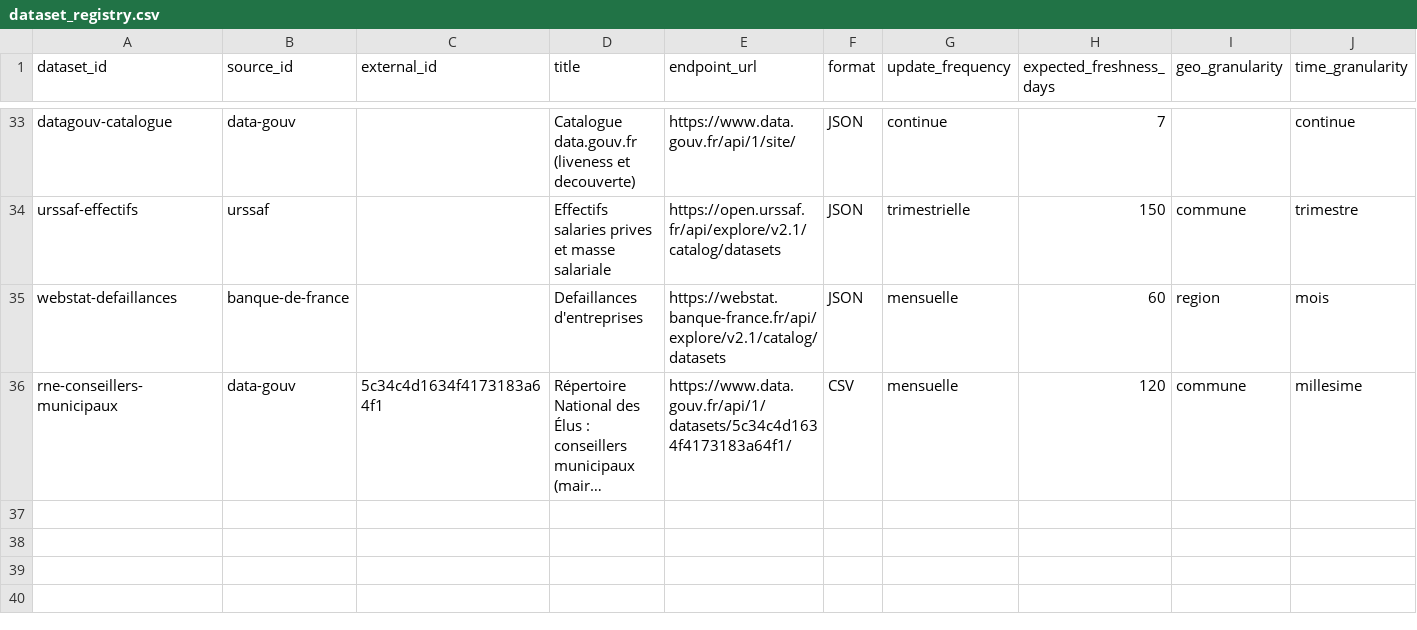
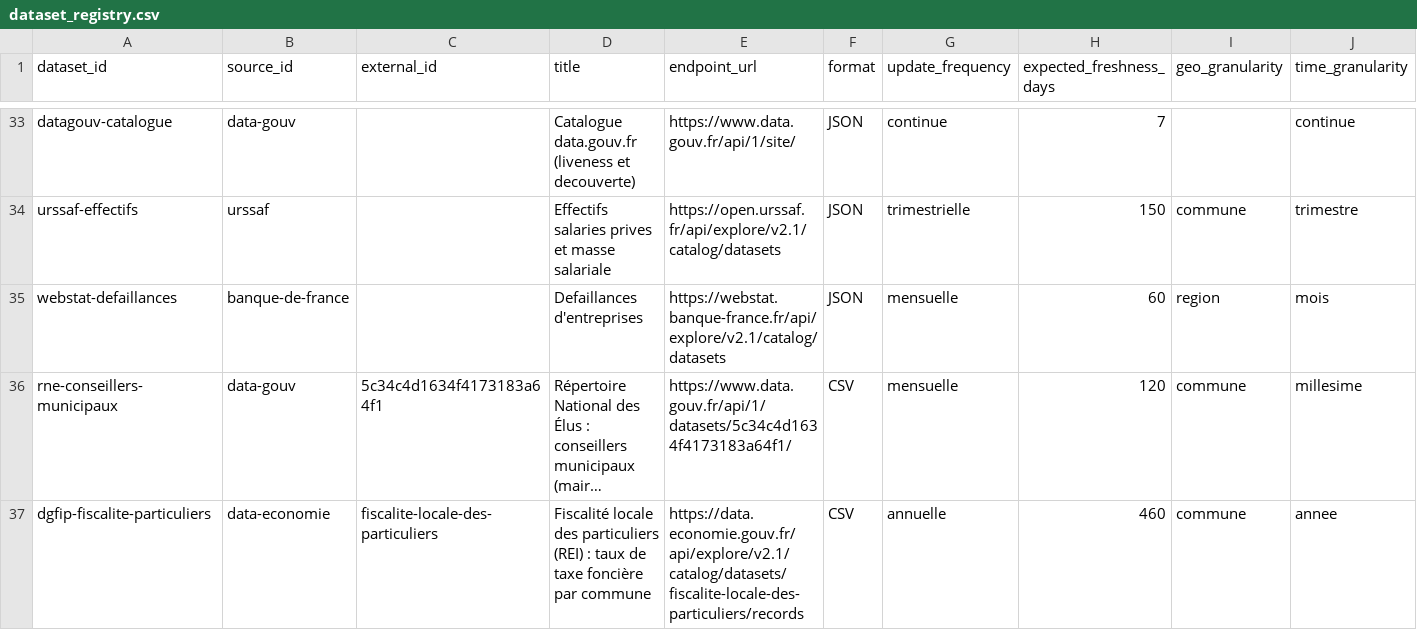
Before and after one commit to supertrampsss/500SIGNATURESV2, a CSV file: infra/supabase/seed/dataset_registry.csv, drawn as a sheet; only a part is shown, gaps mark what is left out; long unchanged cells end in …; rows hold the shown columns only; the diff names each change by its address in the sheet, - before the commit and + after, or states it on an @@ line.

```diff
--- a/infra/supabase/seed/dataset_registry.csv
+++ b/infra/supabase/seed/dataset_registry.csv
+row 37: dgfip-fiscalite-particuliers | data-economie | fiscalite-locale-des-particuliers | Fiscalité locale des particuliers (REI) : taux de taxe foncière par commune | https://data.economie.gouv.fr/api/explore/v2.1/catalog/datasets/fiscalite-locale-des-particuliers/records | CSV | annuelle | 460 | commune | annee
```
Also changed, not shown: 7 other files.
